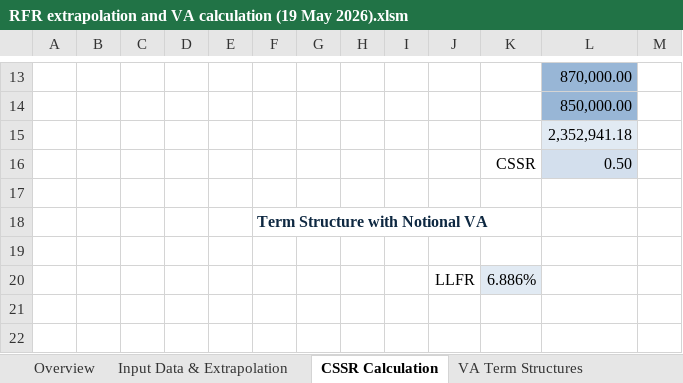
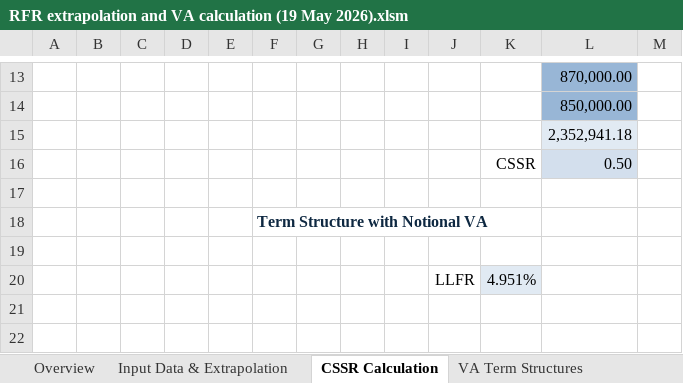
Before and after one commit to open-source-modelling/EIOPA_constant_forward_methodology, an Excel workbook: Examples/Example_September_2026/RFR extrapolation and VA calculation (19 May 2026).xlsm, sheet CSSR Calculation, drawn as a sheet; only a part is shown, gaps mark what is left out; values as stored, in another font and other column widths than the file's, no borders; charts and pictures not drawn; the diff covers the shown part only; the diff names each change by its address in the sheet, - before the commit and + after, or states it on an @@ line.

```diff
--- a/Examples/Example_September_2026/RFR extrapolation and VA calculation (19 May 2026).xlsm (sheet CSSR Calculation)
+++ b/Examples/Example_September_2026/RFR extrapolation and VA calculation (19 May 2026).xlsm (sheet CSSR Calculation)
-K20: 6.886%
+K20: 4.951%
```
Also changed, not shown: other rows of this sheet, sheet IRR Up Shock, sheet IRR Down Shock, sheet VA Term Structures, sheet Input Data & Extrapolation, 46 other files.
